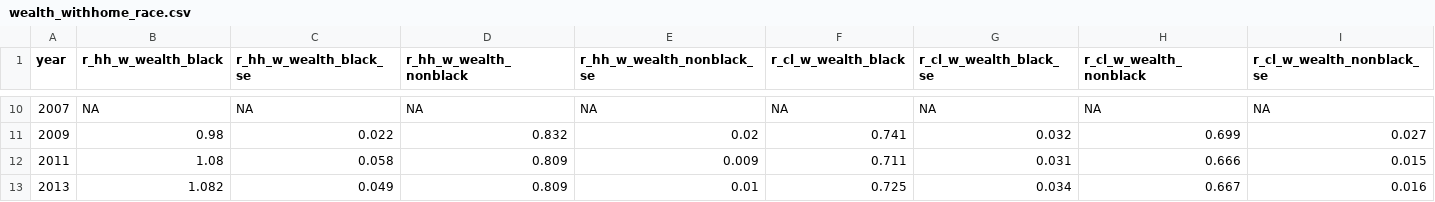
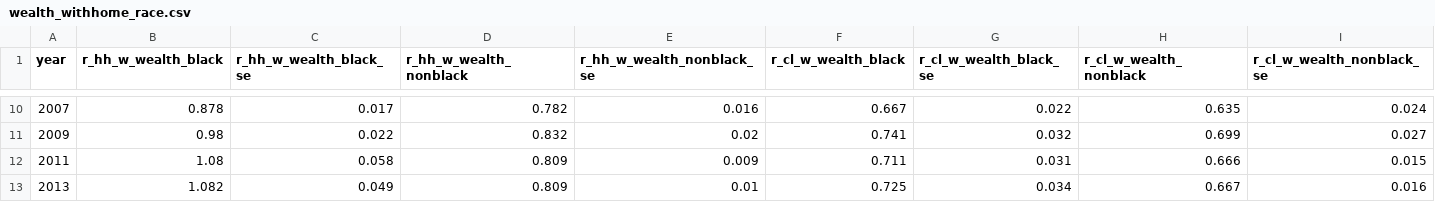
Before and after one commit to aebuechele29/clan_study, a CSV file: 7_gini_by_race/output/wealth_withhome_race.csv, drawn as a sheet; only a part is shown, gaps mark what is left out; the diff covers the shown part only.

```diff
--- a/7_gini_by_race/output/wealth_withhome_race.csv
+++ b/7_gini_by_race/output/wealth_withhome_race.csv
@@ -10,2 +10,2 @@
-"2007",NA,NA,NA,NA,NA,NA,NA,NA
+"2007",0.878,0.017,0.782,0.016,0.667,0.022,0.635,0.024
 "2009",0.98,0.022,0.832,0.02,0.741,0.032,0.699,0.027
```
Also changed, not shown: 64 edited cells elsewhere in this file, 6_calculate_gini/output/wealth_withhome.csv, 11 other files.
